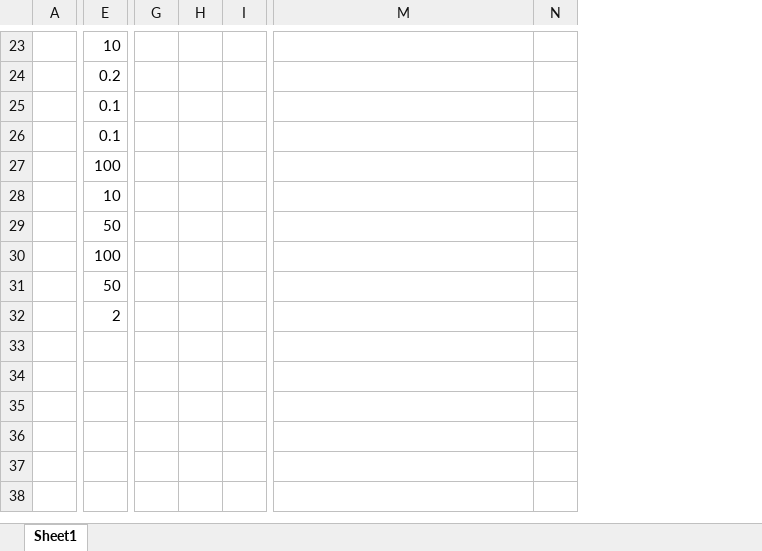
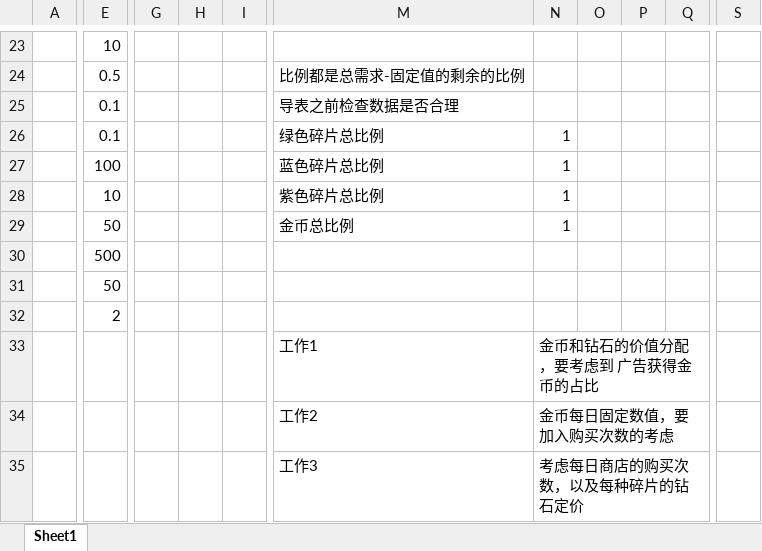
Before and after one commit to OmiGame/---TetrisBattle.MathTools---, an Excel workbook: LubanConfig/MiniTemplate/Datas/基础数据/#经济系统配置表.xlsx, sheet Sheet1, drawn as a sheet; only a part is shown, gaps mark what is left out; values as stored, in another font and other column widths than the file's, no cell formats; removed rows and columns are numbered as before the commit, all else as after; rows hold the shown columns only; the diff covers the shown part only; the diff names each change by its address in the sheet, - before the commit and + after, or states it on an @@ line.

```diff
--- a/LubanConfig/MiniTemplate/Datas/基础数据/#经济系统配置表.xlsx (sheet Sheet1)
+++ b/LubanConfig/MiniTemplate/Datas/基础数据/#经济系统配置表.xlsx (sheet Sheet1)
-column G, empty
-column H, empty
-column I, empty
+column G, empty
+column H, empty
+column I, empty
+column O, empty
+column P, empty
+column Q, empty
+column S, empty
-E24: 0.2
+E24: 0.5
-M24: (empty)
+M24: 比例都是总需求-固定值的剩余的比例
-M25: (empty)
+M25: 导表之前检查数据是否合理
@@ row 26 moved to row 10: 蓝色碎片 @@
@@ row 10 moved to row 26: 蓝色碎片 @@
-M27: (empty)
+M27: 蓝色碎片总比例
-N27:N29: (empty)
+N27:N29: 1
-M28: (empty)
+M28: 紫色碎片总比例
-M29: (empty)
+M29: 金币总比例
-E30: 100
+E30: 500
+row 33:  |  |  |  |  | 工作1 | 金币和钻石的价值分配，要考虑到 广告获得金币的占比
+row 34:  |  |  |  |  | 工作2 | 金币每日固定数值，要加入购买次数的考虑
+row 35:  |  |  |  |  | 工作3 | 考虑每日商店的购买次数，以及每种碎片的钻石定价
```
Also changed, not shown: 3 added rows, 3 removed rows, 1 added column and 15 edited cells elsewhere in this sheet, cell formats, 6 other files.
